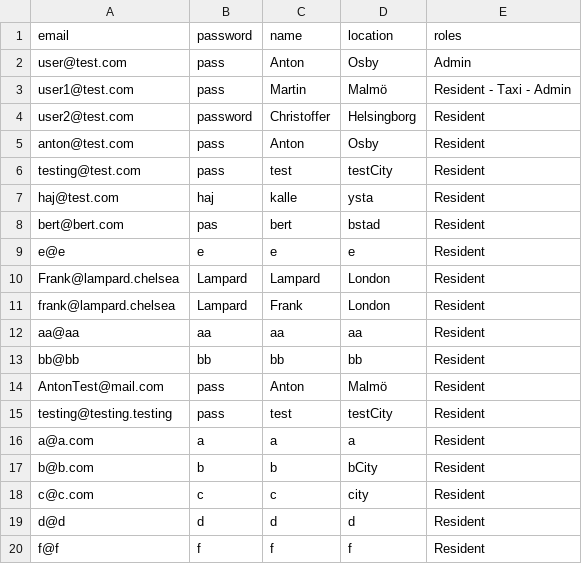
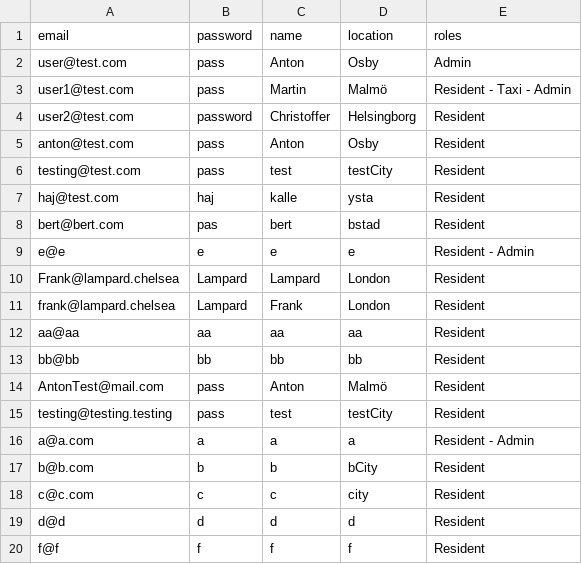
Before and after one commit to qqequalstears/LocalZeroToLocalHero, a CSV file: src/main/java/Server/fileStorage/users.csv, drawn as a sheet.

```diff
--- a/src/main/java/Server/fileStorage/users.csv
+++ b/src/main/java/Server/fileStorage/users.csv
@@ -8,3 +8,3 @@ haj@test.com,haj,kalle,ysta,Resident
 bert@bert.com,pas,bert,bstad,Resident
-e@e,e,e,e,Resident
+e@e,e,e,e,Resident - Admin
 Frank@lampard.chelsea,Lampard,Lampard,London,Resident
@@ -15,3 +15,3 @@ AntonTest@mail.com,pass,Anton,Malmö,Resident
 testing@testing.testing,pass,test,testCity,Resident
-a@a.com,a,a,a,Resident
+a@a.com,a,a,a,Resident - Admin
 b@b.com,b,b,bCity,Resident
```
Also changed, not shown: 5 other files.
